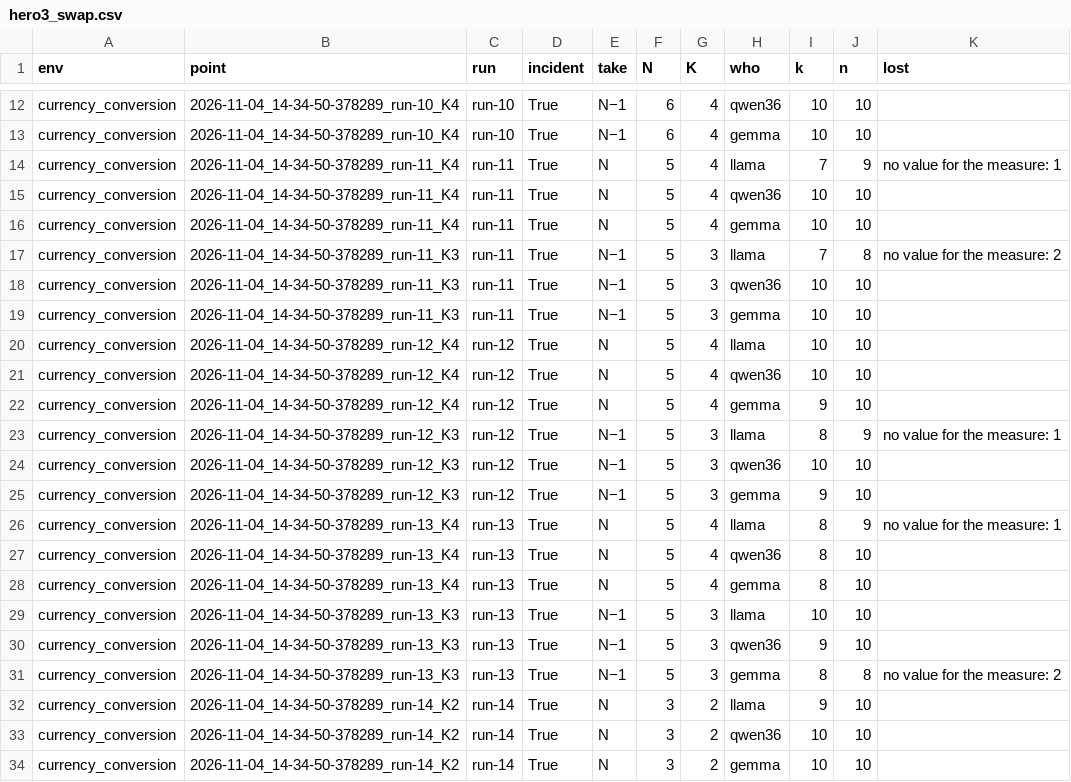
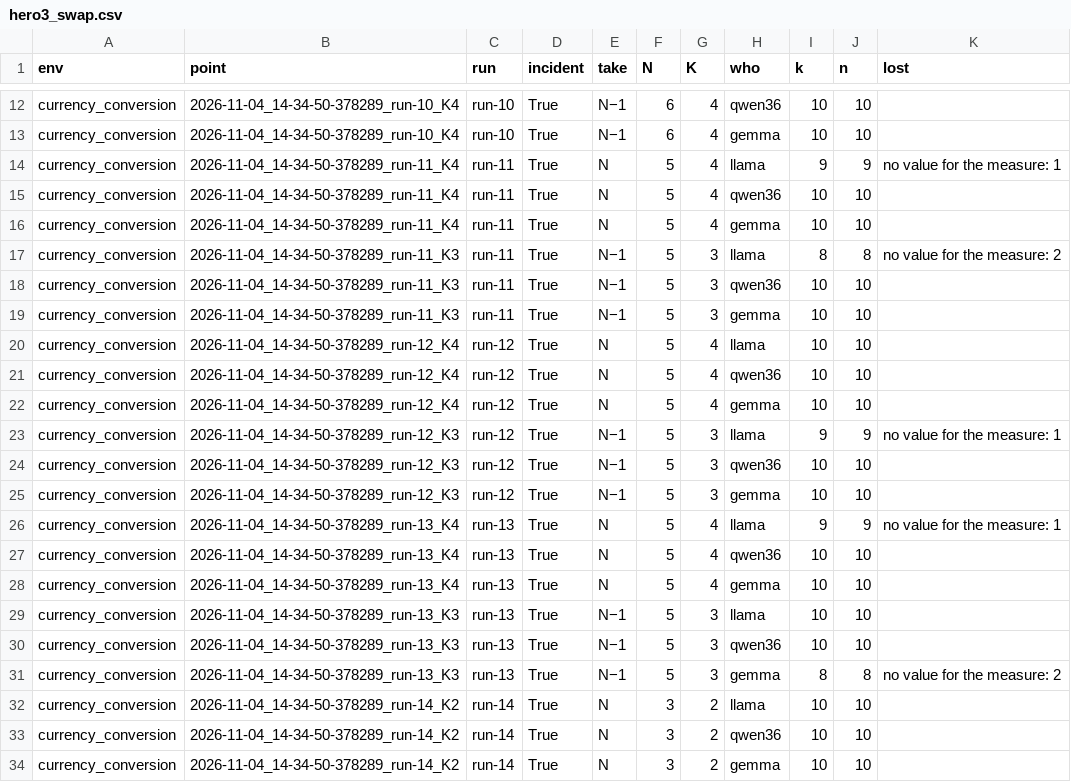
Before and after one commit to mandliya/spar-model-hermeneutics, a CSV file: gigi/3-forensics/results/hero3_swap.csv, drawn as a sheet; only a part is shown, gaps mark what is left out; the diff covers the shown part only.

```diff
--- a/gigi/3-forensics/results/hero3_swap.csv
+++ b/gigi/3-forensics/results/hero3_swap.csv
@@ -13,6 +13,6 @@ currency_conversion,2026-11-04_14-34-50-378289_run-10_K4,run-10,True,N−1,6,4,q
 currency_conversion,2026-11-04_14-34-50-378289_run-10_K4,run-10,True,N−1,6,4,gemma,10,10,
-currency_conversion,2026-11-04_14-34-50-378289_run-11_K4,run-11,True,N,5,4,llama,7,9,no value for the measure: 1
+currency_conversion,2026-11-04_14-34-50-378289_run-11_K4,run-11,True,N,5,4,llama,9,9,no value for the measure: 1
 currency_conversion,2026-11-04_14-34-50-378289_run-11_K4,run-11,True,N,5,4,qwen36,10,10,
 currency_conversion,2026-11-04_14-34-50-378289_run-11_K4,run-11,True,N,5,4,gemma,10,10,
-currency_conversion,2026-11-04_14-34-50-378289_run-11_K3,run-11,True,N−1,5,3,llama,7,8,no value for the measure: 2
+currency_conversion,2026-11-04_14-34-50-378289_run-11_K3,run-11,True,N−1,5,3,llama,8,8,no value for the measure: 2
 currency_conversion,2026-11-04_14-34-50-378289_run-11_K3,run-11,True,N−1,5,3,qwen36,10,10,
@@ -21,13 +21,13 @@ currency_conversion,2026-11-04_14-34-50-378289_run-12_K4,run-12,True,N,5,4,llama
 currency_conversion,2026-11-04_14-34-50-378289_run-12_K4,run-12,True,N,5,4,qwen36,10,10,
-currency_conversion,2026-11-04_14-34-50-378289_run-12_K4,run-12,True,N,5,4,gemma,9,10,
-currency_conversion,2026-11-04_14-34-50-378289_run-12_K3,run-12,True,N−1,5,3,llama,8,9,no value for the measure: 1
+currency_conversion,2026-11-04_14-34-50-378289_run-12_K4,run-12,True,N,5,4,gemma,10,10,
+currency_conversion,2026-11-04_14-34-50-378289_run-12_K3,run-12,True,N−1,5,3,llama,9,9,no value for the measure: 1
 currency_conversion,2026-11-04_14-34-50-378289_run-12_K3,run-12,True,N−1,5,3,qwen36,10,10,
-currency_conversion,2026-11-04_14-34-50-378289_run-12_K3,run-12,True,N−1,5,3,gemma,9,10,
-currency_conversion,2026-11-04_14-34-50-378289_run-13_K4,run-13,True,N,5,4,llama,8,9,no value for the measure: 1
-currency_conversion,2026-11-04_14-34-50-378289_run-13_K4,run-13,True,N,5,4,qwen36,8,10,
-currency_conversion,2026-11-04_14-34-50-378289_run-13_K4,run-13,True,N,5,4,gemma,8,10,
+currency_conversion,2026-11-04_14-34-50-378289_run-12_K3,run-12,True,N−1,5,3,gemma,10,10,
+currency_conversion,2026-11-04_14-34-50-378289_run-13_K4,run-13,True,N,5,4,llama,9,9,no value for the measure: 1
+currency_conversion,2026-11-04_14-34-50-378289_run-13_K4,run-13,True,N,5,4,qwen36,10,10,
+currency_conversion,2026-11-04_14-34-50-378289_run-13_K4,run-13,True,N,5,4,gemma,10,10,
 currency_conversion,2026-11-04_14-34-50-378289_run-13_K3,run-13,True,N−1,5,3,llama,10,10,
-currency_conversion,2026-11-04_14-34-50-378289_run-13_K3,run-13,True,N−1,5,3,qwen36,9,10,
+currency_conversion,2026-11-04_14-34-50-378289_run-13_K3,run-13,True,N−1,5,3,qwen36,10,10,
 currency_conversion,2026-11-04_14-34-50-378289_run-13_K3,run-13,True,N−1,5,3,gemma,8,8,no value for the measure: 2
-currency_conversion,2026-11-04_14-34-50-378289_run-14_K2,run-14,True,N,3,2,llama,9,10,
+currency_conversion,2026-11-04_14-34-50-378289_run-14_K2,run-14,True,N,3,2,llama,10,10,
 currency_conversion,2026-11-04_14-34-50-378289_run-14_K2,run-14,True,N,3,2,qwen36,10,10,
```
Also changed, not shown: 33 edited cells elsewhere in this file, gigi/3-forensics/results/hero2_full_runs__llama-3.3-70b__other21.csv, gigi/3-forensics/results/hero2_full_runs__llama-3.3-70b__other21_per_run.csv, 36 other files.
